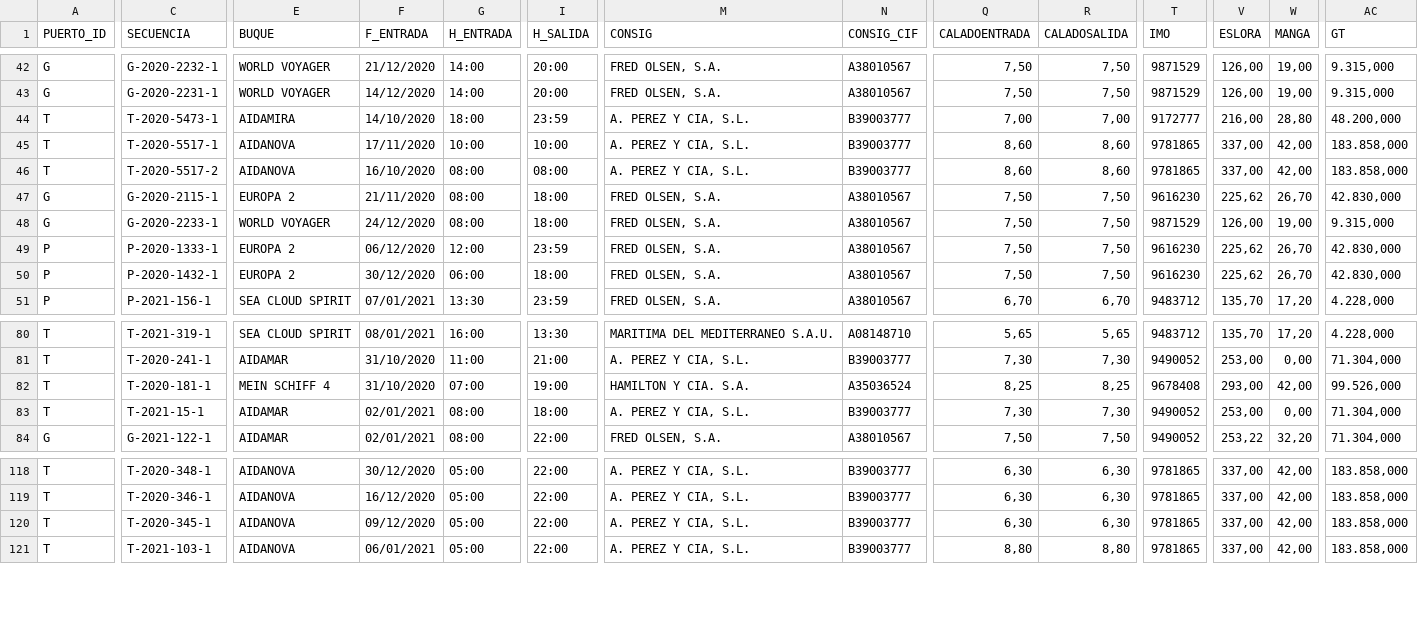
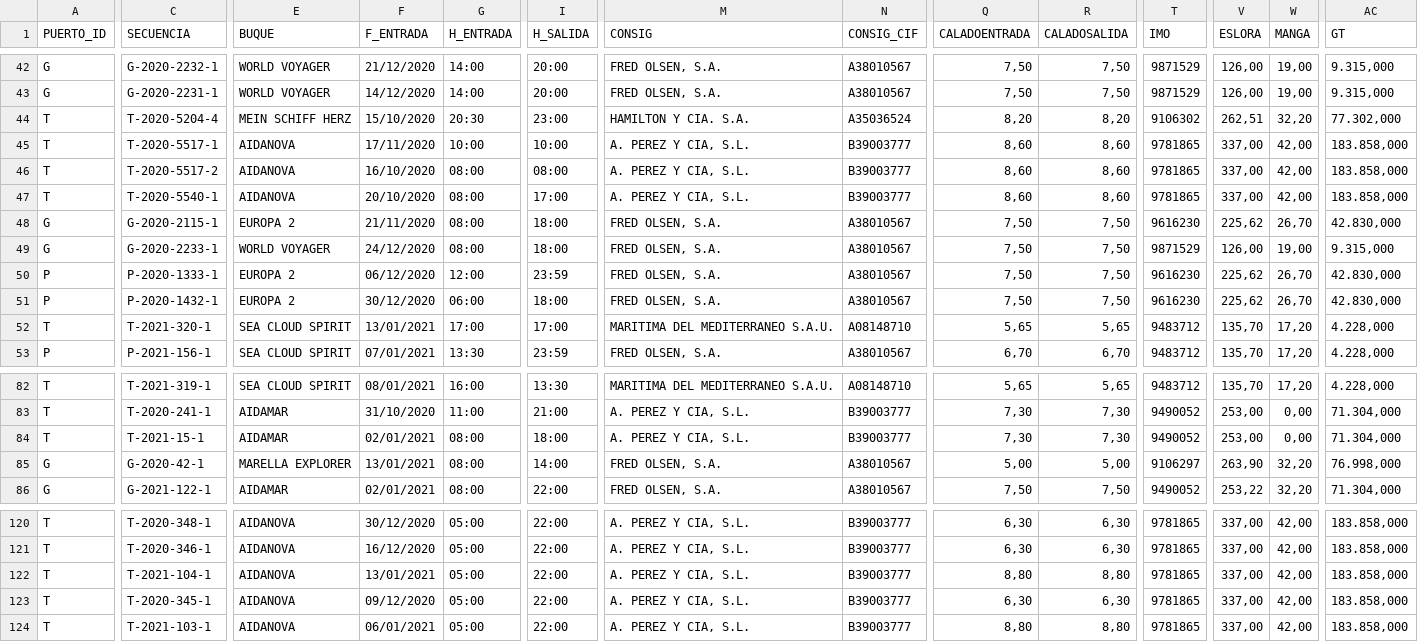
Before and after one commit to Robaina/crucerosTenerife, a CSV file: crucerosprevistos_Tenerife.csv, drawn as a sheet; only a part is shown, gaps mark what is left out; removed rows and columns are numbered as before the commit, all else as after; rows hold the shown columns only; the diff covers the shown part only; the diff names each change by its address in the sheet, - before the commit and + after, or states it on an @@ line.

Commit message:
"Update data"

```diff
--- a/crucerosprevistos_Tenerife.csv
+++ b/crucerosprevistos_Tenerife.csv
-C44 (SECUENCIA): T-2020-5473-1
+C44 (SECUENCIA): T-2020-5204-4
-E44 (BUQUE): AIDAMIRA
+E44 (BUQUE): MEIN SCHIFF HERZ
-F44 (F_ENTRADA): 14/10/2020
+F44 (F_ENTRADA): 15/10/2020
-G44 (H_ENTRADA): 18:00
+G44 (H_ENTRADA): 20:30
-I44 (H_SALIDA): 23:59
+I44 (H_SALIDA): 23:00
-M44 (CONSIG): A. PEREZ Y CIA, S.L.
+M44 (CONSIG): HAMILTON Y CIA. S.A.
-N44 (CONSIG_CIF): B39003777
+N44 (CONSIG_CIF): A35036524
-Q44 (CALADOENTRADA): 7,00
+Q44 (CALADOENTRADA): 8,20
-R44 (CALADOSALIDA): 7,00
+R44 (CALADOSALIDA): 8,20
-T44 (IMO): 9172777
+T44 (IMO): 9106302
-V44 (ESLORA): 216,00
+V44 (ESLORA): 262,51
-W44 (MANGA): 28,80
+W44 (MANGA): 32,20
-AC44 (GT): 48.200,000
+AC44 (GT): 77.302,000
+row 47: T | T-2020-5540-1 | AIDANOVA | 20/10/2020 | 08:00 | 17:00 | A. PEREZ Y CIA, S.L. | B39003777 | 8,60 | 8,60 | 9781865 | 337,00 | 42,00 | 183.858,000
+row 52: T | T-2021-320-1 | SEA CLOUD SPIRIT | 13/01/2021 | 17:00 | 17:00 | MARITIMA DEL MEDITERRANEO S.A.U. | A08148710 | 5,65 | 5,65 | 9483712 | 135,70 | 17,20 | 4.228,000
-row 82: T | T-2020-181-1 | MEIN SCHIFF 4 | 31/10/2020 | 07:00 | 19:00 | HAMILTON Y CIA. S.A. | A35036524 | 8,25 | 8,25 | 9678408 | 293,00 | 42,00 | 99.526,000
+row 85: G | G-2020-42-1 | MARELLA EXPLORER | 13/01/2021 | 08:00 | 14:00 | FRED OLSEN, S.A. | A38010567 | 5,00 | 5,00 | 9106297 | 263,90 | 32,20 | 76.998,000
+row 122: T | T-2021-104-1 | AIDANOVA | 13/01/2021 | 05:00 | 22:00 | A. PEREZ Y CIA, S.L. | B39003777 | 8,80 | 8,80 | 9781865 | 337,00 | 42,00 | 183.858,000
```
Also changed, not shown: 3 edited cells elsewhere in this file.
